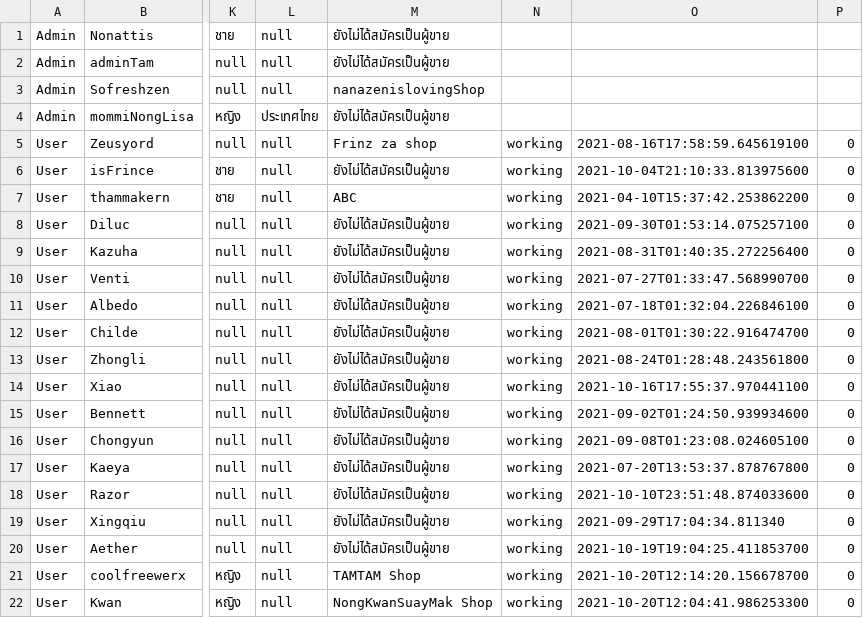
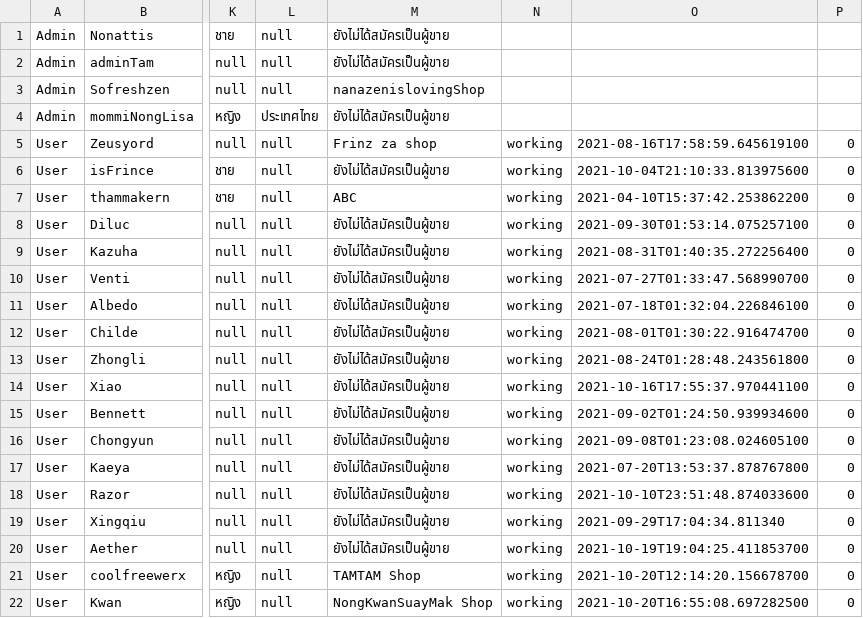
Before and after one commit to Coolfreewerx/book-shop, a CSV file: csv-data/accountData.csv, drawn as a sheet; only a part is shown, gaps mark what is left out; the diff names each change by its address in the sheet, - before the commit and + after, or states it on an @@ line.

```diff
--- a/csv-data/accountData.csv
+++ b/csv-data/accountData.csv
-O22: 2021-10-20T12:04:41.986253300
+O22: 2021-10-20T16:55:08.697282500
```
Also changed, not shown: 8 other files.
